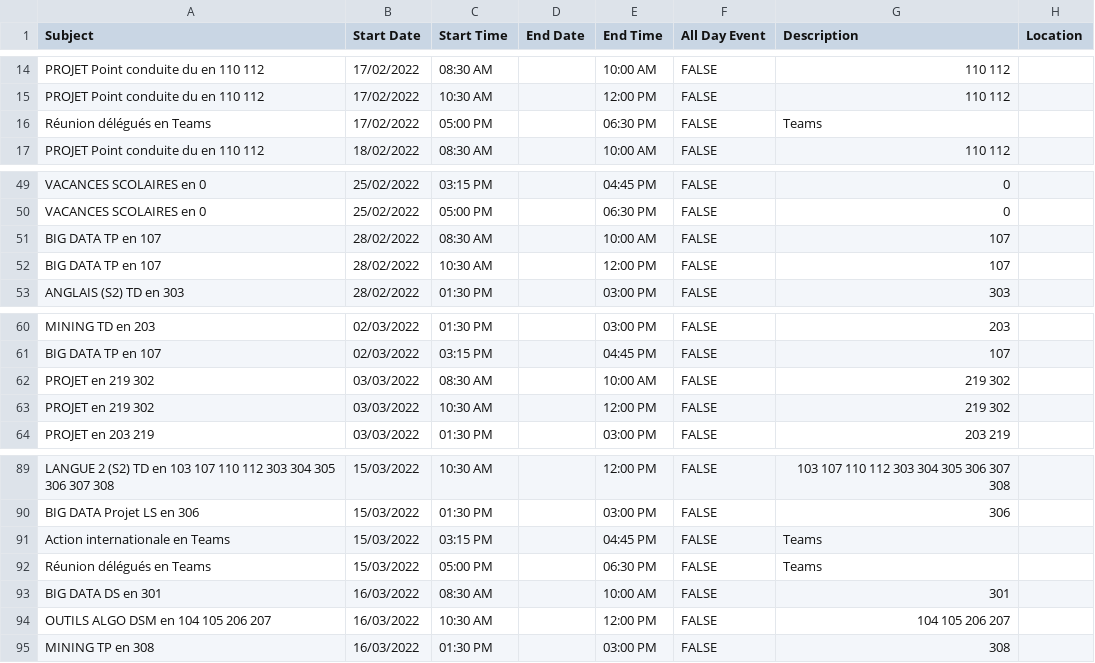
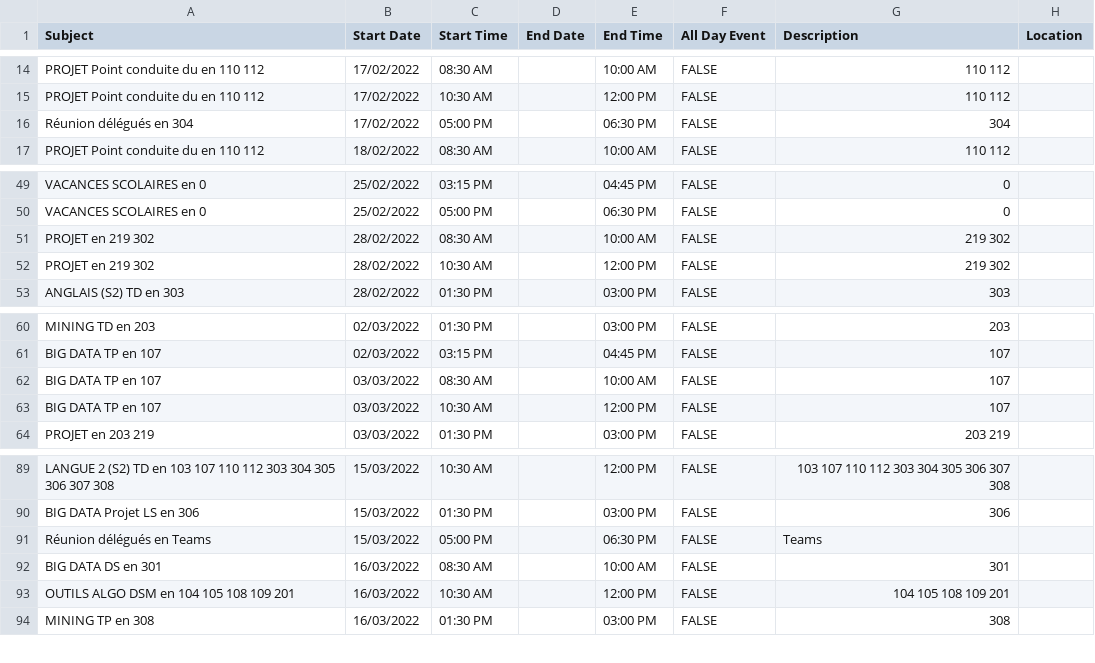
Before and after one commit to usama-elm/edt3il, a CSV file: exports/I2G2Export.csv, drawn as a sheet; only a part is shown, gaps mark what is left out.

```diff
--- a/exports/I2G2Export.csv
+++ b/exports/I2G2Export.csv
@@ -15,3 +15,3 @@ PROJET Point conduite du en 110 112,17/02/2022,08:30 AM,,10:00 AM,FALSE,110 112,
 PROJET Point conduite du en 110 112,17/02/2022,10:30 AM,,12:00 PM,FALSE,110 112,
-Réunion délégués en Teams,17/02/2022,05:00 PM,,06:30 PM,FALSE,Teams,
+Réunion délégués en 304,17/02/2022,05:00 PM,,06:30 PM,FALSE,304,
 PROJET Point conduite du en 110 112,18/02/2022,08:30 AM,,10:00 AM,FALSE,110 112,
@@ -50,4 +50,4 @@ VACANCES SCOLAIRES en 0,25/02/2022,03:15 PM,,04:45 PM,FALSE,0,
 VACANCES SCOLAIRES en 0,25/02/2022,05:00 PM,,06:30 PM,FALSE,0,
-BIG DATA TP en 107,28/02/2022,08:30 AM,,10:00 AM,FALSE,107,
-BIG DATA TP en 107,28/02/2022,10:30 AM,,12:00 PM,FALSE,107,
+PROJET en 219 302,28/02/2022,08:30 AM,,10:00 AM,FALSE,219 302,
+PROJET en 219 302,28/02/2022,10:30 AM,,12:00 PM,FALSE,219 302,
 ANGLAIS (S2) TD en 303,28/02/2022,01:30 PM,,03:00 PM,FALSE,303,
@@ -61,4 +61,4 @@ MINING TD en 203,02/03/2022,01:30 PM,,03:00 PM,FALSE,203,
 BIG DATA TP en 107,02/03/2022,03:15 PM,,04:45 PM,FALSE,107,
-PROJET en 219 302,03/03/2022,08:30 AM,,10:00 AM,FALSE,219 302,
-PROJET en 219 302,03/03/2022,10:30 AM,,12:00 PM,FALSE,219 302,
+BIG DATA TP en 107,03/03/2022,08:30 AM,,10:00 AM,FALSE,107,
+BIG DATA TP en 107,03/03/2022,10:30 AM,,12:00 PM,FALSE,107,
 PROJET en 203 219,03/03/2022,01:30 PM,,03:00 PM,FALSE,203 219,
@@ -90,6 +90,5 @@ LANGUE 2 (S2) TD en 103 107 110 112 303 304 305 306 307 308,15/03/2022,10:30 AM,
 BIG DATA Projet LS en 306,15/03/2022,01:30 PM,,03:00 PM,FALSE,306,
-Action internationale en Teams,15/03/2022,03:15 PM,,04:45 PM,FALSE,Teams,
 Réunion délégués en Teams,15/03/2022,05:00 PM,,06:30 PM,FALSE,Teams,
 BIG DATA DS en 301,16/03/2022,08:30 AM,,10:00 AM,FALSE,301,
-OUTILS ALGO DSM en 104 105 206 207,16/03/2022,10:30 AM,,12:00 PM,FALSE,104 105 206 207,
+OUTILS ALGO DSM en 104 105 108 109 201,16/03/2022,10:30 AM,,12:00 PM,FALSE,104 105 108 109 201,
 MINING TP en 308,16/03/2022,01:30 PM,,03:00 PM,FALSE,308,
```
Also changed, not shown: exports/I2G1Export.csv, exports/I2G3Export.csv, 7 other files.
